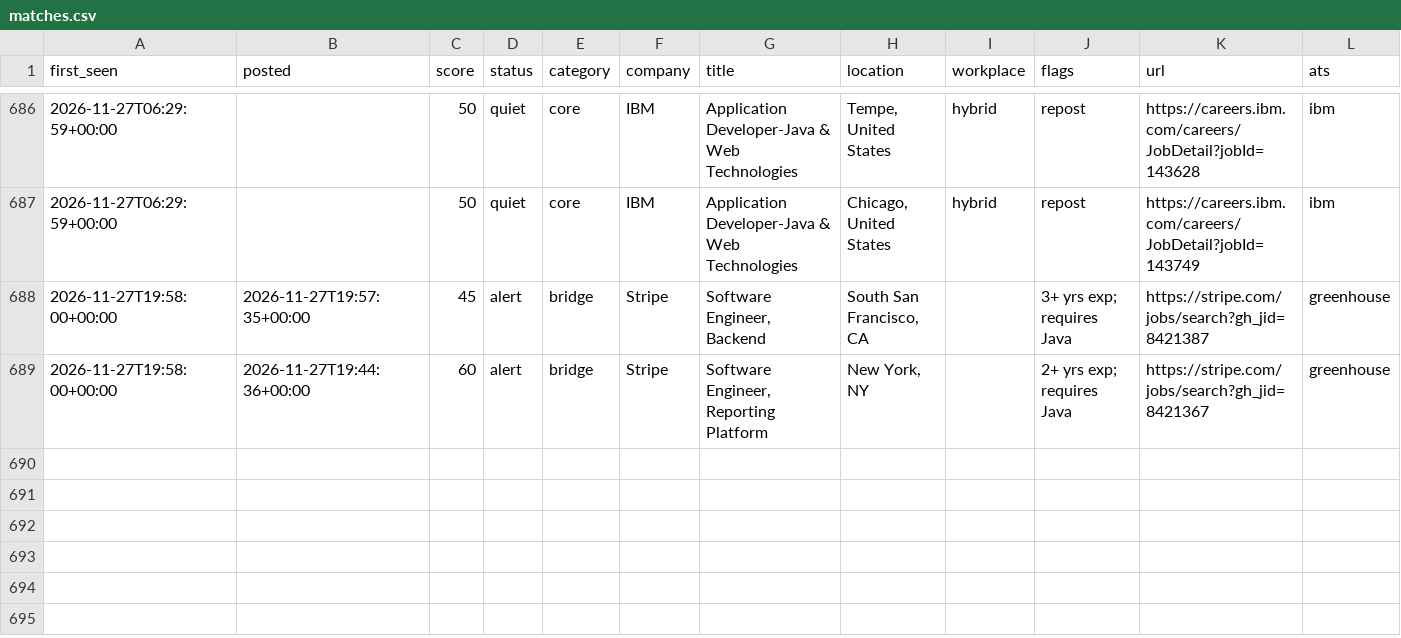
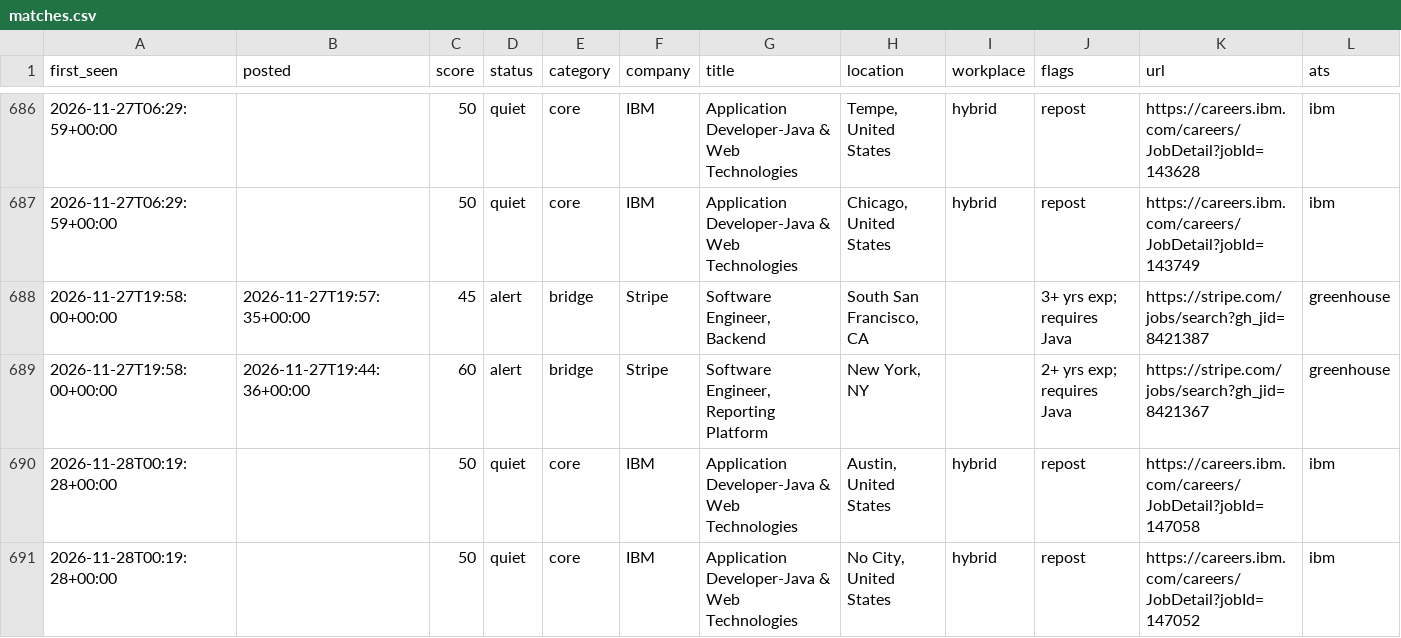
Before and after one commit to chandrakodali/job-radar, a CSV file: data/java/matches.csv, drawn as a sheet; only a part is shown, gaps mark what is left out; rows hold the shown columns only; the diff names each change by its address in the sheet, - before the commit and + after, or states it on an @@ line.

```diff
--- a/data/java/matches.csv
+++ b/data/java/matches.csv
+row 690: 2026-11-28T00:19:28+00:00 |  | 50 | quiet | core | IBM | Application Developer-Java & Web Technologies | Austin, United States | hybrid | repost | https://careers.ibm.com/careers/JobDetail?jobId=147058 | ibm
+row 691: 2026-11-28T00:19:28+00:00 |  | 50 | quiet | core | IBM | Application Developer-Java & Web Technologies | No City, United States | hybrid | repost | https://careers.ibm.com/careers/JobDetail?jobId=147052 | ibm
```
Also changed, not shown: 3 other files.
